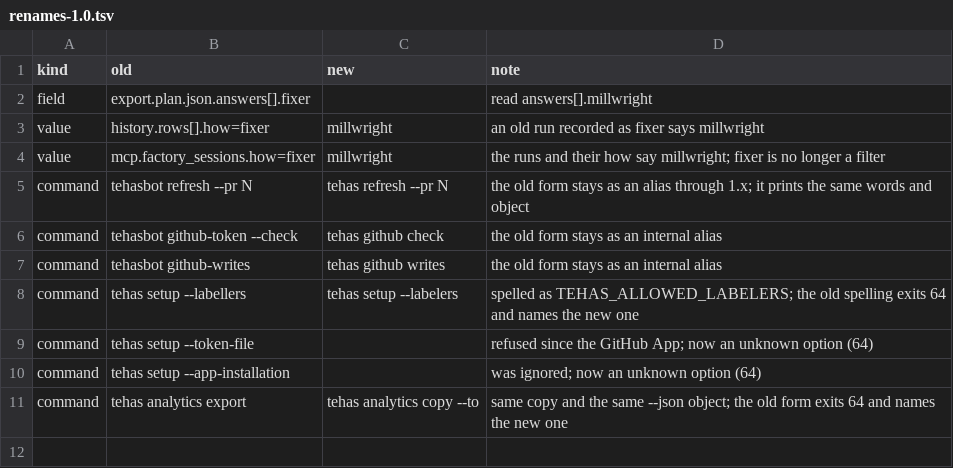
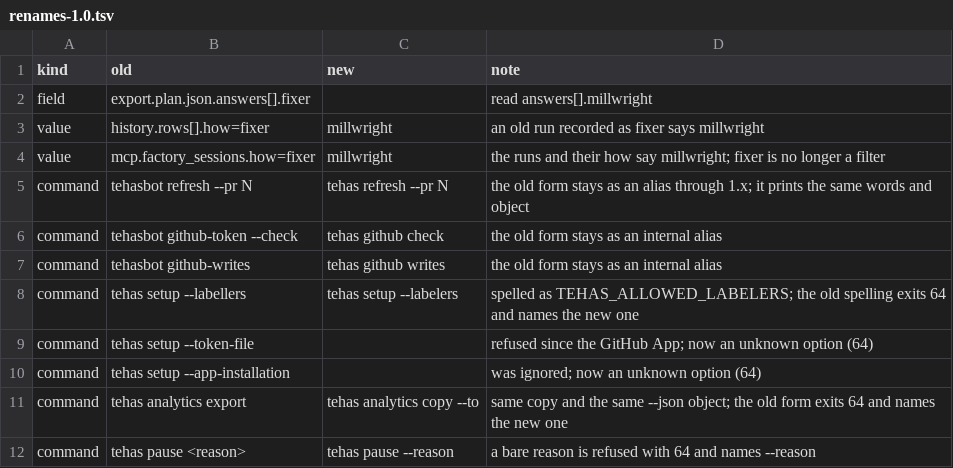
Before and after one commit to tehas-app/tehas, a TSV file: api/renames-1.0.tsv, drawn as a sheet; the diff names each change by its address in the sheet, - before the commit and + after, or states it on an @@ line.

Commit message:
tehas pause takes its reason as --reason

```diff
--- a/api/renames-1.0.tsv
+++ b/api/renames-1.0.tsv
+row 12: command | tehas pause <reason> | tehas pause --reason | a bare reason is refused with 64 and names --reason
```
Also changed, not shown: 8 other files.
